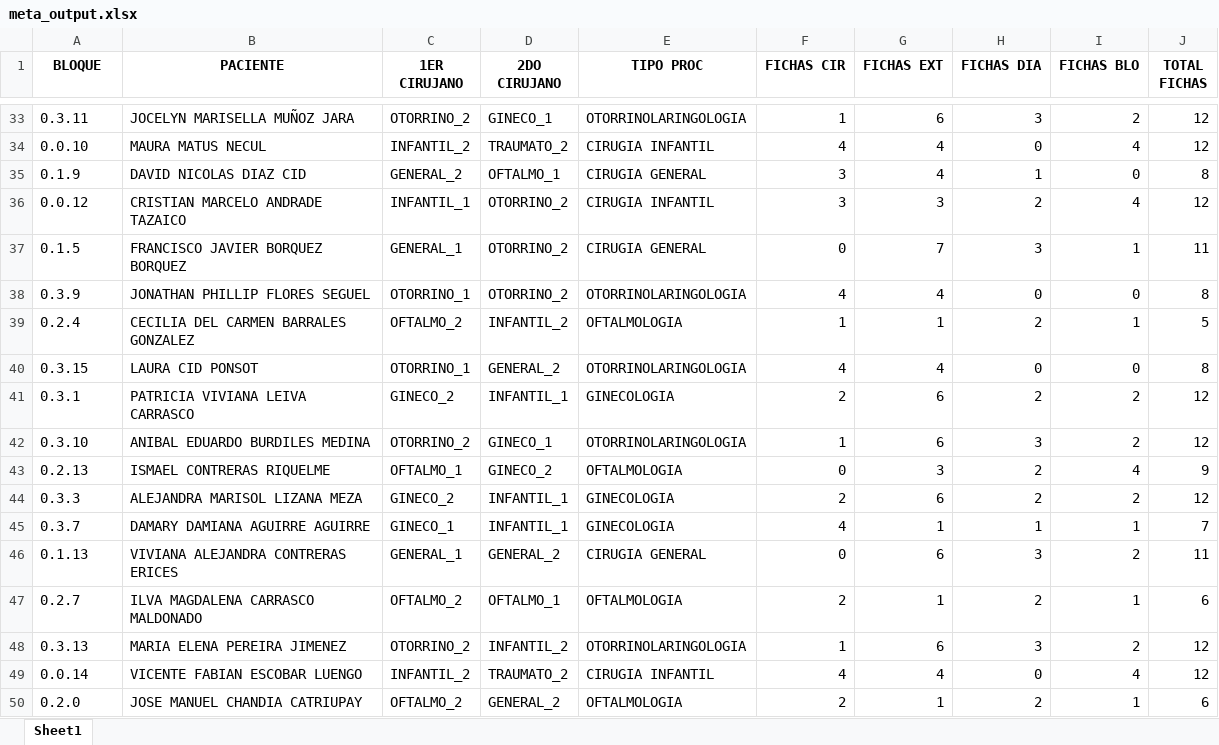
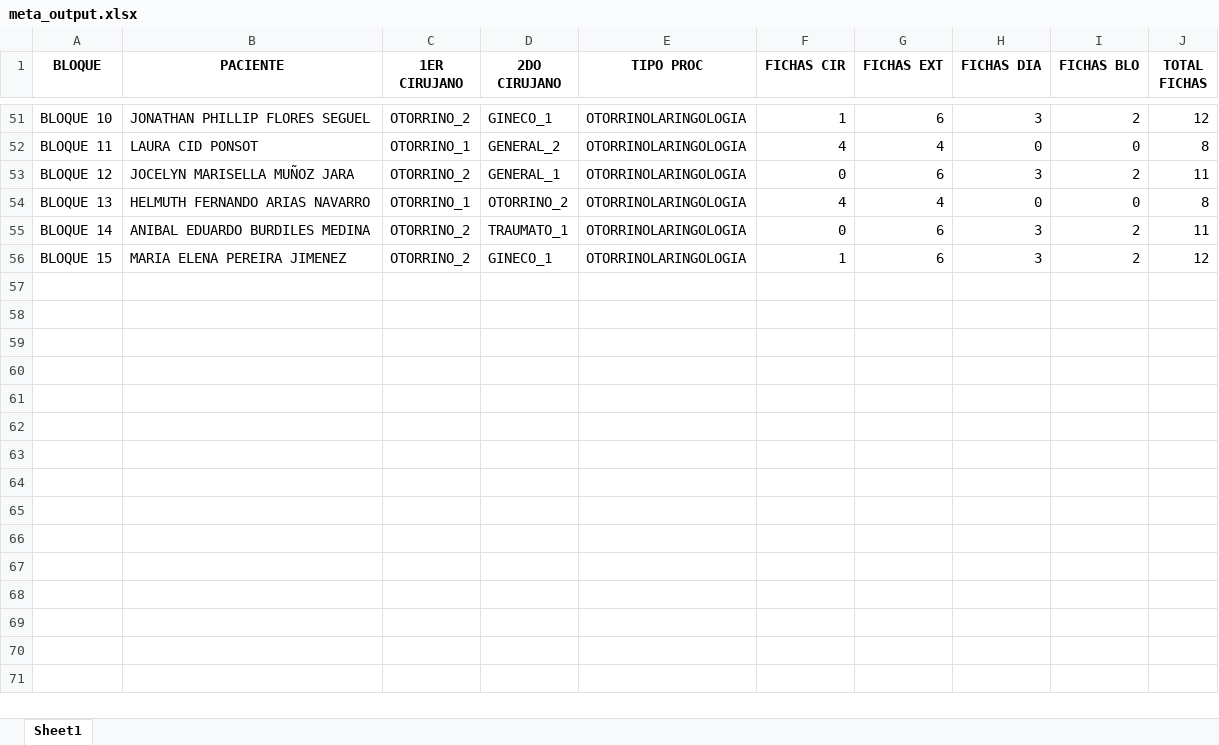
Before and after one commit to Franri3008/Tesis, an Excel workbook: notebooks/meta_output.xlsx, sheet Sheet1, drawn as a sheet; only a part is shown, gaps mark what is left out; values as stored, in another font and other column widths than the file's, no borders; removed rows and columns are numbered as before the commit, all else as after; the diff covers the shown part only; the diff names each change by its address in the sheet, - before the commit and + after, or states it on an @@ line.

```diff
--- a/notebooks/meta_output.xlsx (sheet Sheet1)
+++ b/notebooks/meta_output.xlsx (sheet Sheet1)
-A51 (BLOQUE): 0.3.11
+A51 (BLOQUE): BLOQUE 10
-B51 (PACIENTE): JOCELYN MARISELLA MUÑOZ JARA
+B51 (PACIENTE): JONATHAN PHILLIP FLORES SEGUEL
-row 34: 0.0.10 | MAURA MATUS NECUL | INFANTIL_2 | TRAUMATO_2 | CIRUGIA INFANTIL | 4 | 4 | 0 | 4 | 12
-row 35: 0.1.9 | DAVID NICOLAS DIAZ CID | GENERAL_2 | OFTALMO_1 | CIRUGIA GENERAL | 3 | 4 | 1 | 0 | 8
-row 36: 0.0.12 | CRISTIAN MARCELO ANDRADE TAZAICO | INFANTIL_1 | OTORRINO_2 | CIRUGIA INFANTIL | 3 | 3 | 2 | 4 | 12
-row 37: 0.1.5 | FRANCISCO JAVIER BORQUEZ BORQUEZ | GENERAL_1 | OTORRINO_2 | CIRUGIA GENERAL | 0 | 7 | 3 | 1 | 11
-row 38: 0.3.9 | JONATHAN PHILLIP FLORES SEGUEL | OTORRINO_1 | OTORRINO_2 | OTORRINOLARINGOLOGIA | 4 | 4 | 0 | 0 | 8
-row 39: 0.2.4 | CECILIA DEL CARMEN BARRALES GONZALEZ | OFTALMO_2 | INFANTIL_2 | OFTALMOLOGIA | 1 | 1 | 2 | 1 | 5
-A52 (BLOQUE): 0.3.15
+A52 (BLOQUE): BLOQUE 11
-row 41: 0.3.1 | PATRICIA VIVIANA LEIVA CARRASCO | GINECO_2 | INFANTIL_1 | GINECOLOGIA | 2 | 6 | 2 | 2 | 12
+row 53: BLOQUE 12 | JOCELYN MARISELLA MUÑOZ JARA | OTORRINO_2 | GENERAL_1 | OTORRINOLARINGOLOGIA | 0 | 6 | 3 | 2 | 11
+row 54: BLOQUE 13 | HELMUTH FERNANDO ARIAS NAVARRO | OTORRINO_1 | OTORRINO_2 | OTORRINOLARINGOLOGIA | 4 | 4 | 0 | 0 | 8
-A55 (BLOQUE): 0.3.10
+A55 (BLOQUE): BLOQUE 14
-D55 (2DO CIRUJANO): GINECO_1
+D55 (2DO CIRUJANO): TRAUMATO_1
-F55 (FICHAS CIR): 1
+F55 (FICHAS CIR): 0
-J55 (TOTAL FICHAS): 12
+J55 (TOTAL FICHAS): 11
-row 43: 0.2.13 | ISMAEL CONTRERAS RIQUELME | OFTALMO_1 | GINECO_2 | OFTALMOLOGIA | 0 | 3 | 2 | 4 | 9
-row 44: 0.3.3 | ALEJANDRA MARISOL LIZANA MEZA | GINECO_2 | INFANTIL_1 | GINECOLOGIA | 2 | 6 | 2 | 2 | 12
-row 45: 0.3.7 | DAMARY DAMIANA AGUIRRE AGUIRRE | GINECO_1 | INFANTIL_1 | GINECOLOGIA | 4 | 1 | 1 | 1 | 7
-row 46: 0.1.13 | VIVIANA ALEJANDRA CONTRERAS ERICES | GENERAL_1 | GENERAL_2 | CIRUGIA GENERAL | 0 | 6 | 3 | 2 | 11
-row 47: 0.2.7 | ILVA MAGDALENA CARRASCO MALDONADO | OFTALMO_2 | OFTALMO_1 | OFTALMOLOGIA | 2 | 1 | 2 | 1 | 6
-A56 (BLOQUE): 0.3.13
+A56 (BLOQUE): BLOQUE 15
-D56 (2DO CIRUJANO): INFANTIL_2
+D56 (2DO CIRUJANO): GINECO_1
-row 49: 0.0.14 | VICENTE FABIAN ESCOBAR LUENGO | INFANTIL_2 | TRAUMATO_2 | CIRUGIA INFANTIL | 4 | 4 | 0 | 4 | 12
-row 50: 0.2.0 | JOSE MANUEL CHANDIA CATRIUPAY | OFTALMO_2 | GENERAL_2 | OFTALMOLOGIA | 2 | 1 | 2 | 1 | 6
```
Also changed, not shown: 39 added rows, 21 removed rows and 37 edited cells elsewhere in this sheet, output/LPM/instance1_output.xlsx, 39 other files.
